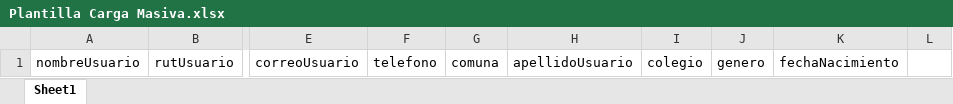
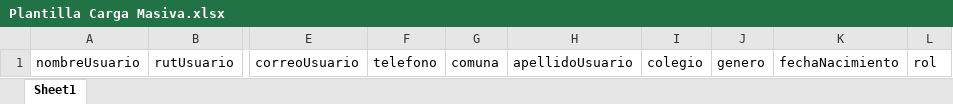
Before and after one commit to Edugami/addonsEdugami, an Excel workbook: Plantilla Carga Masiva.xlsx, sheet Sheet1, drawn as a sheet; only a part is shown, gaps mark what is left out; values as stored, in another font and other column widths than the file's, no borders; the diff names each change by its address in the sheet, - before the commit and + after, or states it on an @@ line.

Commit message:
roles added

```diff
--- a/Plantilla Carga Masiva.xlsx (sheet Sheet1)
+++ b/Plantilla Carga Masiva.xlsx (sheet Sheet1)
-L1: (empty)
+L1: rol
```
